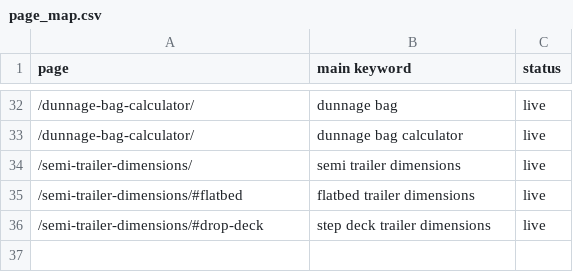
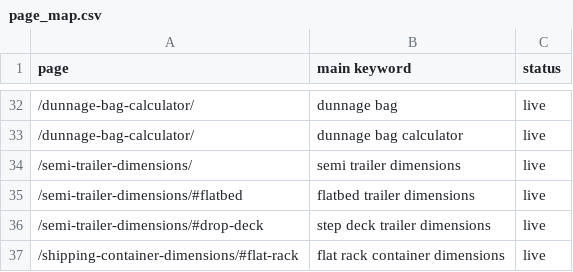
Before and after one commit to vuonghuu2593-gif/loadplancalc, a CSV file: ops/keywords/page_map.csv, drawn as a sheet; only a part is shown, gaps mark what is left out.

```diff
--- a/ops/keywords/page_map.csv
+++ b/ops/keywords/page_map.csv
@@ -36 +36,2 @@ page;main keyword;status
 /semi-trailer-dimensions/#drop-deck;step deck trailer dimensions;live
+/shipping-container-dimensions/#flat-rack;flat rack container dimensions;live
```
Also changed, not shown: 5 other files.
